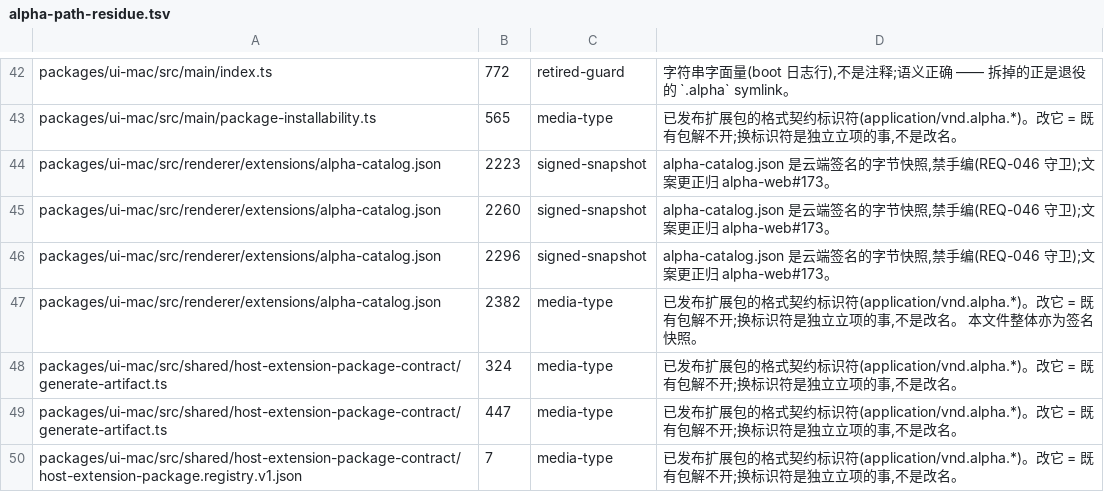
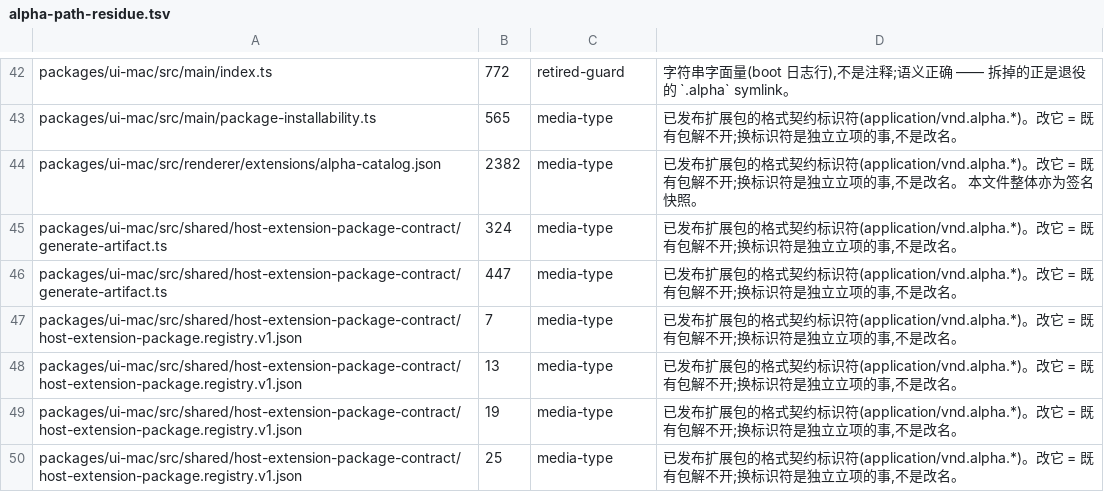
Before and after one commit to jinjunnn/alpha-code, a TSV file: scripts/alpha-path-residue.tsv, drawn as a sheet; only a part is shown, gaps mark what is left out; the shorter side is filled out with more unchanged rows.

```diff
--- a/scripts/alpha-path-residue.tsv
+++ b/scripts/alpha-path-residue.tsv
@@ -43,5 +43,2 @@ packages/ui-mac/src/main/index.ts	772	retired-guard	字符串字面量(boot 日
 packages/ui-mac/src/main/package-installability.ts	565	media-type	已发布扩展包的格式契约标识符(application/vnd.alpha.*)。改它 = 既有包解不开;换标识符是独立立项的事,不是改名。
-packages/ui-mac/src/renderer/extensions/alpha-catalog.json	2223	signed-snapshot	alpha-catalog.json 是云端签名的字节快照,禁手编(REQ-046 守卫);文案更正归 alpha-web#173。
-packages/ui-mac/src/renderer/extensions/alpha-catalog.json	2260	signed-snapshot	alpha-catalog.json 是云端签名的字节快照,禁手编(REQ-046 守卫);文案更正归 alpha-web#173。
-packages/ui-mac/src/renderer/extensions/alpha-catalog.json	2296	signed-snapshot	alpha-catalog.json 是云端签名的字节快照,禁手编(REQ-046 守卫);文案更正归 alpha-web#173。
 packages/ui-mac/src/renderer/extensions/alpha-catalog.json	2382	media-type	已发布扩展包的格式契约标识符(application/vnd.alpha.*)。改它 = 既有包解不开;换标识符是独立立项的事,不是改名。 本文件整体亦为签名快照。
```
Also changed, not shown: 23 other files.
